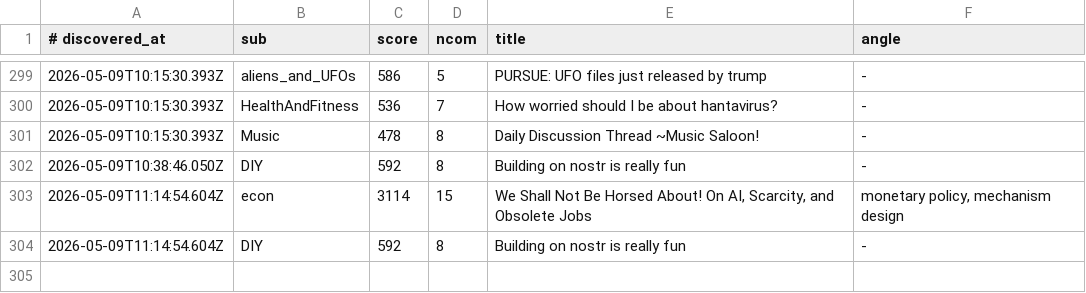
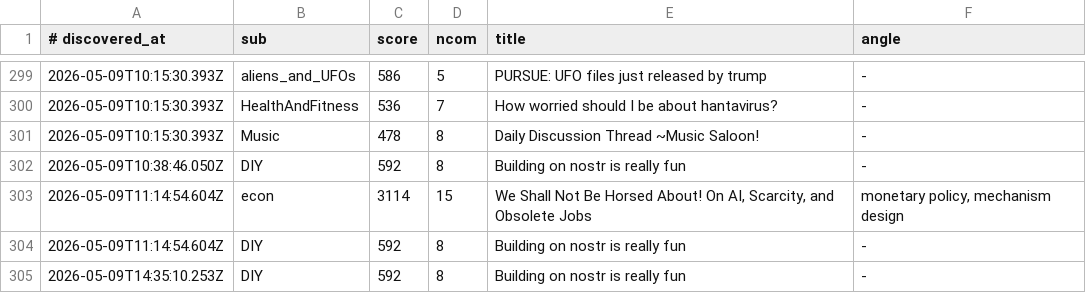
Before and after one commit to szamaniai/sn-monetization-runtime, a TSV file: data/sn_targets_accumulated/self_post_opportunities.tsv, drawn as a sheet; only a part is shown, gaps mark what is left out.

```diff
--- a/data/sn_targets_accumulated/self_post_opportunities.tsv
+++ b/data/sn_targets_accumulated/self_post_opportunities.tsv
@@ -304 +304,2 @@
 2026-05-09T11:14:54.604Z	DIY	592	8	Building on nostr is really fun	-
+2026-05-09T14:35:10.253Z	DIY	592	8	Building on nostr is really fun	-
```
Also changed, not shown: data/sn_targets_accumulated/all_signals.tsv, 2 other files.
